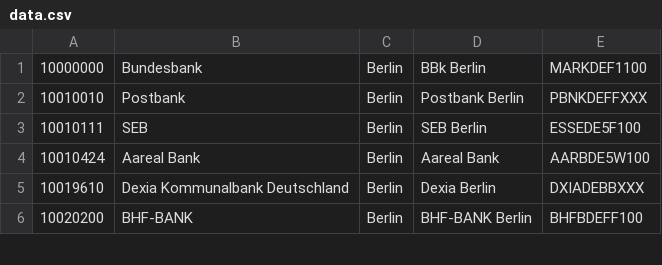
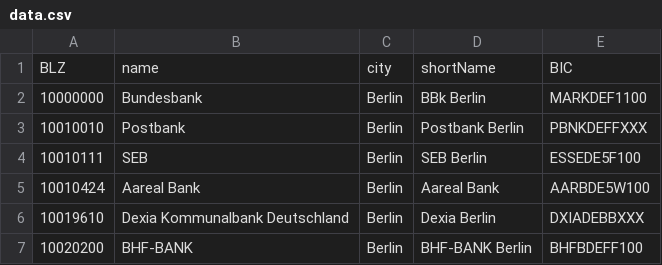
Before and after one commit to DerLobi/IBAN-BIC-Rechner, a CSV file: IBANBICRechner/IBANBICRechner/data.csv, drawn as a sheet; only a part is shown; the diff names each change by its address in the sheet, - before the commit and + after, or states it on an @@ line.

Commit message:
update data.csv

```diff
--- a/IBANBICRechner/IBANBICRechner/data.csv
+++ b/IBANBICRechner/IBANBICRechner/data.csv
+row 1: BLZ | name | city | shortName | BIC
```
Also changed, not shown: 1 other file.
